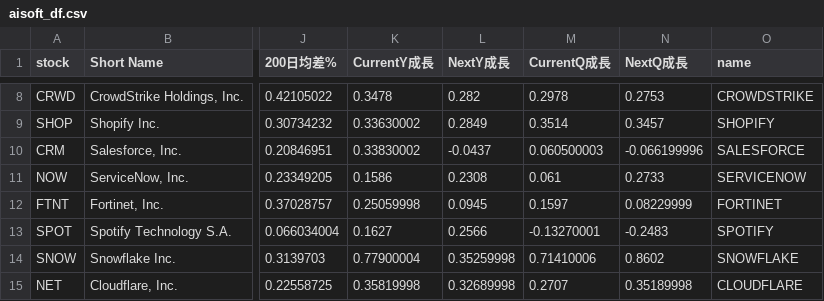
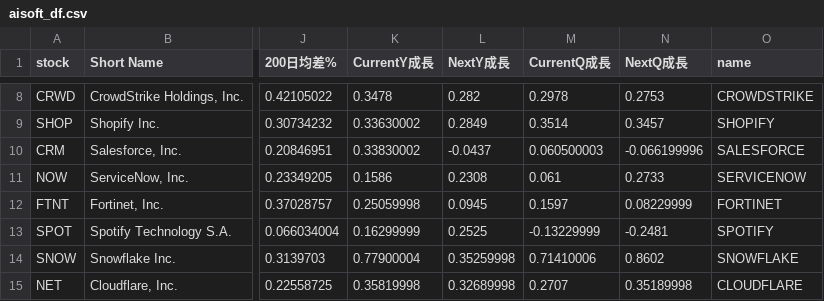
Before and after one commit to chenyicheng2008/sp500-OHLC, a CSV file: data/weekly_reutin/aisoft_df.csv, drawn as a sheet; only a part is shown, gaps mark what is left out; the diff names each change by its address in the sheet, - before the commit and + after, or states it on an @@ line.

```diff
--- a/data/weekly_reutin/aisoft_df.csv
+++ b/data/weekly_reutin/aisoft_df.csv
-K13 (CurrentY成長): 0.1627
+K13 (CurrentY成長): 0.16299999
-L13 (NextY成長): 0.2566
+L13 (NextY成長): 0.2525
-M13 (CurrentQ成長): -0.13270001
+M13 (CurrentQ成長): -0.13229999
-N13 (NextQ成長): -0.2483
+N13 (NextQ成長): -0.2481
```
Also changed, not shown: data/weekly_reutin/Memory_data.csv, data/weekly_reutin/Memory_ohlc.csv, 3 other files.
